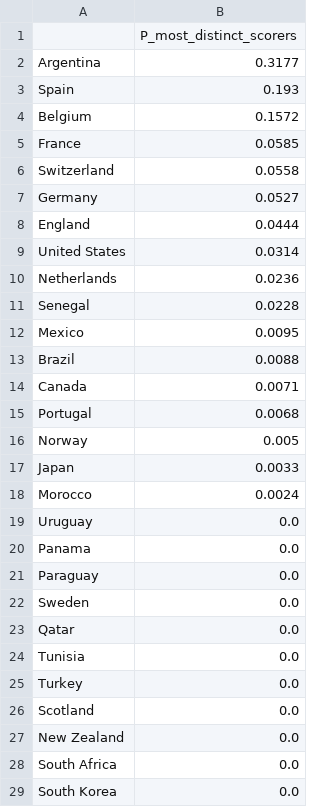
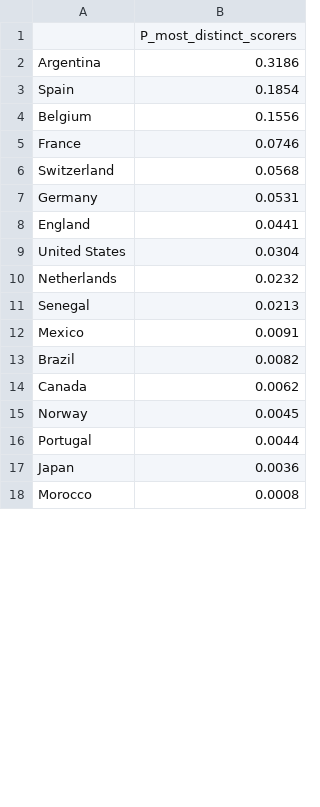
Before and after one commit to Mowy2001/wc26, a CSV file: outputs/distinct_scorers.csv, drawn as a sheet; only a part is shown; the diff covers the shown part only.

```diff
--- a/outputs/distinct_scorers.csv
+++ b/outputs/distinct_scorers.csv
@@ -1,29 +1,18 @@
 ,P_most_distinct_scorers
-Argentina,0.3177
-Spain,0.193
-Belgium,0.1572
-France,0.0585
-Switzerland,0.0558
-Germany,0.0527
-England,0.0444
-United States,0.0314
-Netherlands,0.0236
-Senegal,0.0228
-Mexico,0.0095
-Brazil,0.0088
-Canada,0.0071
-Portugal,0.0068
-Norway,0.005
-Japan,0.0033
-Morocco,0.0024
-Uruguay,0.0
-Panama,0.0
-Paraguay,0.0
-Sweden,0.0
-Qatar,0.0
-Tunisia,0.0
-Turkey,0.0
-Scotland,0.0
-New Zealand,0.0
-South Africa,0.0
-South Korea,0.0
+Argentina,0.3186
+Spain,0.1854
+Belgium,0.1556
+France,0.0746
+Switzerland,0.0568
+Germany,0.0531
+England,0.0441
+United States,0.0304
+Netherlands,0.0232
+Senegal,0.0213
+Mexico,0.0091
+Brazil,0.0082
+Canada,0.0062
+Norway,0.0045
+Portugal,0.0044
+Japan,0.0036
+Morocco,0.0008
```
Also changed, not shown: 14 moved rows elsewhere in this file, outputs/bracket.csv, outputs/golden_boot.csv, 14 other files.
